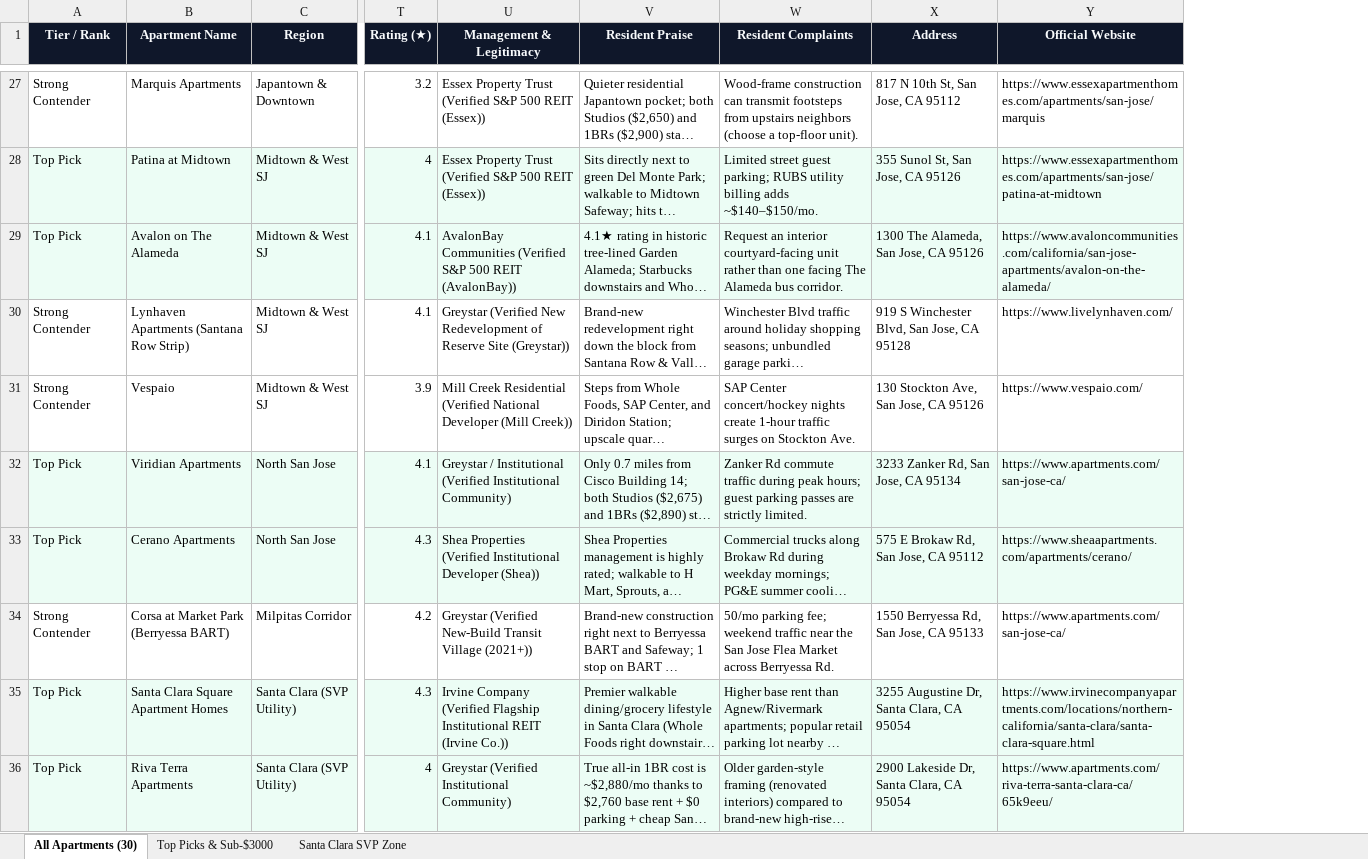
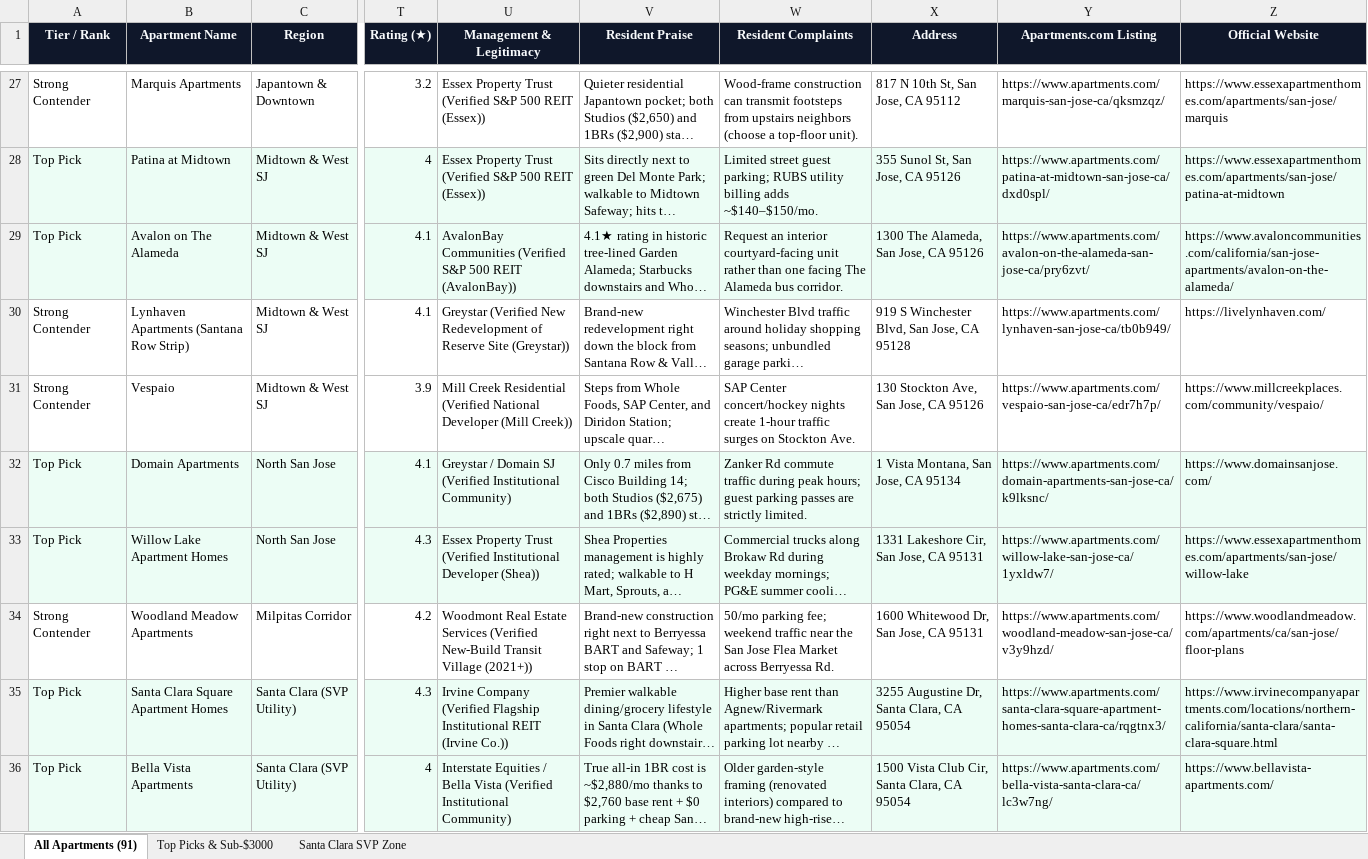
Before and after one commit to AidannM/sj-residence-atlas-95134, an Excel workbook: San_Jose_Apartments_Tracker.xlsx, sheet All Apartments (91), drawn as a sheet; only a part is shown, gaps mark what is left out; long unchanged cells end in …; values as stored, in another font and other column widths than the file's, no borders; addresses are those after the commit; the diff covers the shown part only; the diff names each change by its address in the sheet, - before the commit and + after, or states it on an @@ line.

Commit message:
Fix all 91 official property websites, Apartments.com listing URLs, and Show All Pins two-way toggle

```diff
--- a/San_Jose_Apartments_Tracker.xlsx (sheet All Apartments (91))
+++ b/San_Jose_Apartments_Tracker.xlsx (sheet All Apartments (91))
-sheet tab: All Apartments (30)
+sheet tab: All Apartments (91)
+column Y (Apartments.com Listing), rows 27-36: https://www.apartments.com/marquis-san-jose-ca/qksmzqz/ | https://www.apartments.com/patina-at-midtown-san-jose-ca/dxd0spl/ | https://www.apartments.com/avalon-on-the-alameda-san-jose-ca/pry6zvt/ | https://www.apartments.com/lynhaven-san-jose-ca/tb0b949/ | https://www.apartments.com/vespaio-san-jose-ca/edr7h7p/ | https://www.apartments.com/domain-apartments-san-jose-ca/k9lksnc/ | https://www.apartments.com/willow-lake-san-jose-ca/1yxldw7/ | https://www.apartments.com/woodland-meadow-san-jose-ca/v3y9hzd/ | https://www.apartments.com/santa-clara-square-apartment-homes-santa-clara-ca/rqgtnx3/ | https://www.apartments.com/bella-vista-santa-clara-ca/lc3w7ng/
-Z30 (Official Website): https://www.livelynhaven.com/
+Z30 (Official Website): https://livelynhaven.com/
-Z31 (Official Website): https://www.vespaio.com/
+Z31 (Official Website): https://www.millcreekplaces.com/community/vespaio/
-B32 (Apartment Name): Viridian Apartments
+B32 (Apartment Name): Domain Apartments
-U32 (Management & Legitimacy): Greystar / Institutional (Verified Institutional…
+U32 (Management & Legitimacy): Greystar / Domain SJ (Verified Institutional…
-X32 (Address): 3233 Zanker Rd, San Jose, CA 95134
+X32 (Address): 1 Vista Montana, San Jose, CA 95134
-Z32 (Official Website): https://www.apartments.com/san-jose-ca/
+Z32 (Official Website): https://www.domainsanjose.com/
-B33 (Apartment Name): Cerano Apartments
+B33 (Apartment Name): Willow Lake Apartment Homes
-U33 (Management & Legitimacy): Shea Properties (Verified Institutional…
+U33 (Management & Legitimacy): Essex Property Trust (Verified Institutional…
-X33 (Address): 575 E Brokaw Rd, San Jose, CA 95112
+X33 (Address): 1331 Lakeshore Cir, San Jose, CA 95131
-Z33 (Official Website): https://www.sheaapartments.com/apartments/cerano/
+Z33 (Official Website): https://www.essexapartmenthomes.com/apartments/san-jose/willow-lake
-B34 (Apartment Name): Corsa at Market Park (Berryessa BART)
+B34 (Apartment Name): Woodland Meadow Apartments
-U34 (Management & Legitimacy): Greystar (Verified New-Build…
+U34 (Management & Legitimacy): Woodmont Real Estate Services (Verified New-Build…
-X34 (Address): 1550 Berryessa Rd, San Jose, CA 95133
+X34 (Address): 1600 Whitewood Dr, San Jose, CA 95131
-Z34 (Official Website): https://www.apartments.com/san-jose-ca/
+Z34 (Official Website): https://www.woodlandmeadow.com/apartments/ca/san-jose/floor-plans
-B36 (Apartment Name): Riva Terra Apartments
+B36 (Apartment Name): Bella Vista Apartments
-U36 (Management & Legitimacy): Greystar (Verified Institutional…
+U36 (Management & Legitimacy): Interstate Equities / Bella Vista (Verified Institutional…
-X36 (Address): 2900 Lakeside Dr, Santa Clara, CA 95054
+X36 (Address): 1500 Vista Club Cir, Santa Clara, CA 95054
-Z36 (Official Website): https://www.apartments.com/riva-terra-santa-clara-ca/65k9eeu/
+Z36 (Official Website): https://www.bellavista-apartments.com/
```
Also changed, not shown: 57 edited cells elsewhere in this sheet, sheet Top Picks & Sub-$3000, sheet Santa Clara SVP Zone, 7 other files.
